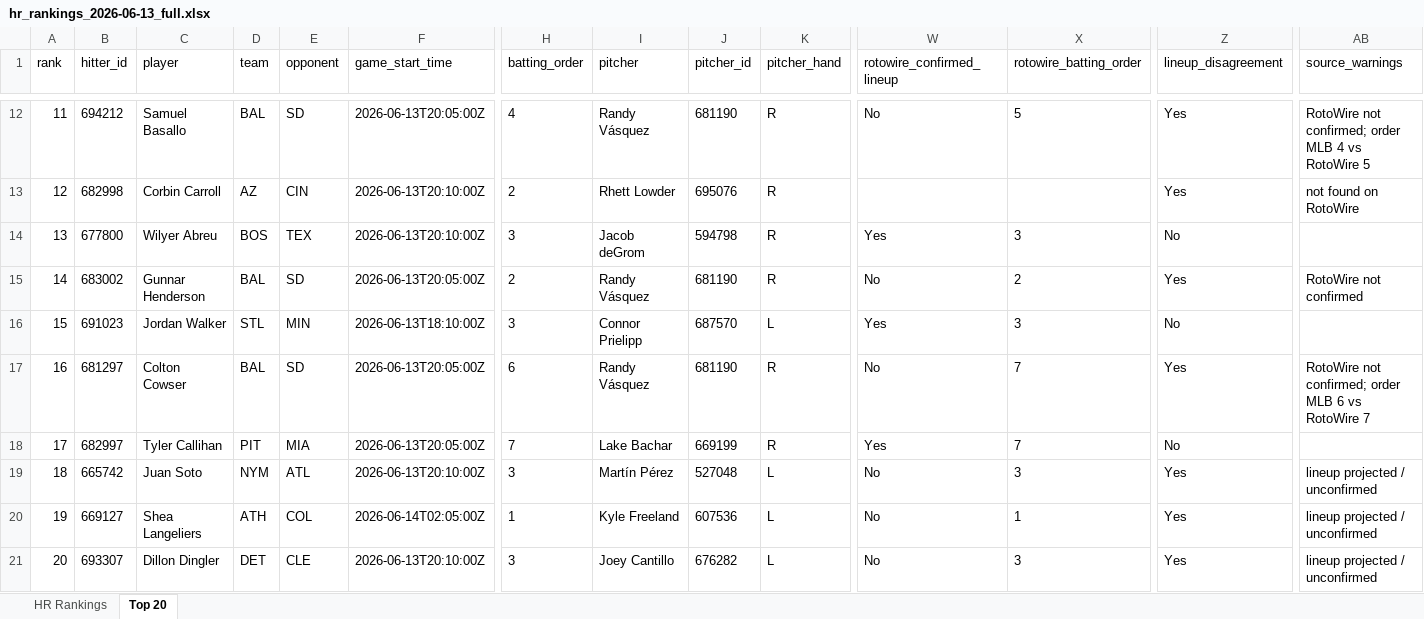
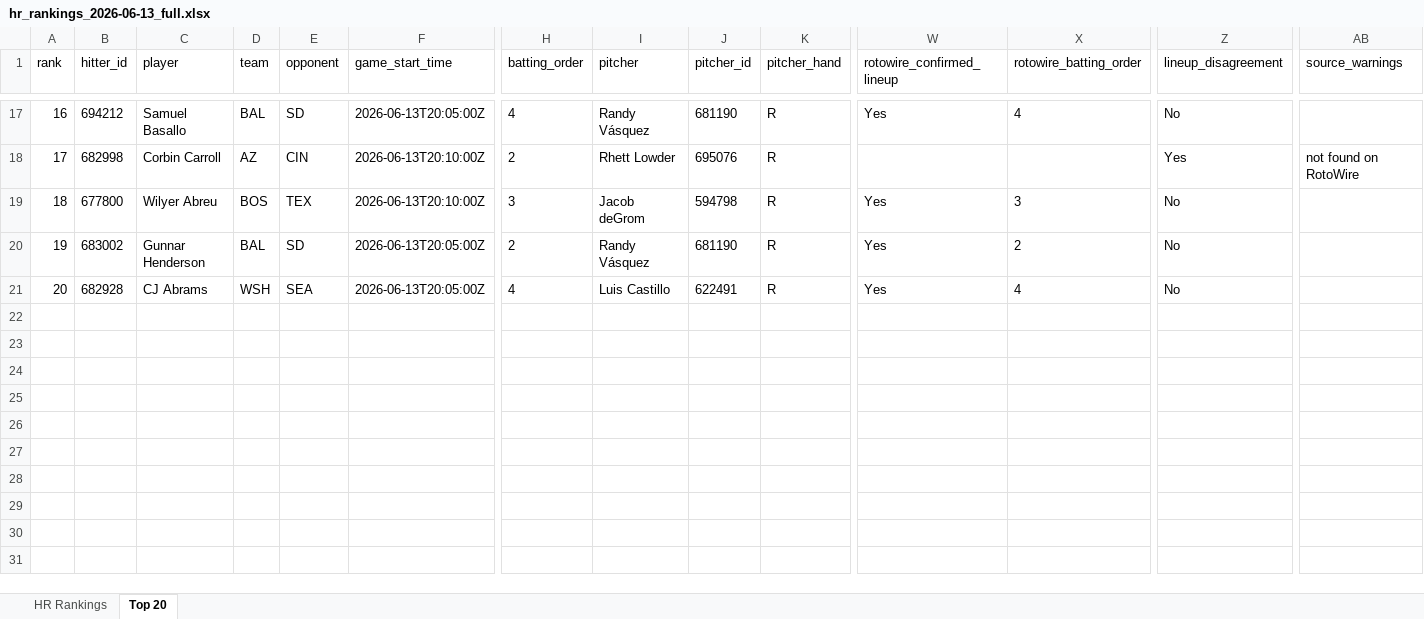
Before and after one commit to etbell28/hitter-tool, an Excel workbook: outputs/daily/hr_rankings_2026-06-13_full.xlsx, sheet Top 20, drawn as a sheet; only a part is shown, gaps mark what is left out; values as stored, in another font and other column widths than the file's, no borders; removed rows and columns are numbered as before the commit, all else as after; rows hold the shown columns only; the diff covers the shown part only; the diff names each change by its address in the sheet, - before the commit and + after, or states it on an @@ line.

```diff
--- a/outputs/daily/hr_rankings_2026-06-13_full.xlsx (sheet Top 20)
+++ b/outputs/daily/hr_rankings_2026-06-13_full.xlsx (sheet Top 20)
-A17 (rank): 11
+A17 (rank): 16
-W17 (rotowire_confirmed_lineup): No
+W17 (rotowire_confirmed_lineup): Yes
-X17 (rotowire_batting_order): 5
+X17 (rotowire_batting_order): 4
-Z17 (lineup_disagreement): Yes
+Z17 (lineup_disagreement): No
-AB17 (source_warnings): RotoWire not confirmed; order MLB 4 vs RotoWire 5
+AB17 (source_warnings): (empty)
-A18 (rank): 12
+A18 (rank): 17
-A19 (rank): 13
+A19 (rank): 18
-A20 (rank): 14
+A20 (rank): 19
-W20 (rotowire_confirmed_lineup): No
+W20 (rotowire_confirmed_lineup): Yes
-Z20 (lineup_disagreement): Yes
+Z20 (lineup_disagreement): No
-AB20 (source_warnings): RotoWire not confirmed
+AB20 (source_warnings): (empty)
-row 16: 15 | 691023 | Jordan Walker | STL | MIN | 2026-06-13T18:10:00Z | 3 | Connor Prielipp | 687570 | L | Yes | 3 | No
-row 17: 16 | 681297 | Colton Cowser | BAL | SD | 2026-06-13T20:05:00Z | 6 | Randy Vásquez | 681190 | R | No | 7 | Yes | RotoWire not confirmed; order MLB 6 vs RotoWire 7
-row 18: 17 | 682997 | Tyler Callihan | PIT | MIA | 2026-06-13T20:05:00Z | 7 | Lake Bachar | 669199 | R | Yes | 7 | No
-row 19: 18 | 665742 | Juan Soto | NYM | ATL | 2026-06-13T20:10:00Z | 3 | Martín Pérez | 527048 | L | No | 3 | Yes | lineup projected / unconfirmed
-row 20: 19 | 669127 | Shea Langeliers | ATH | COL | 2026-06-14T02:05:00Z | 1 | Kyle Freeland | 607536 | L | No | 1 | Yes | lineup projected / unconfirmed
-B21 (hitter_id): 693307
+B21 (hitter_id): 682928
-C21 (player): Dillon Dingler
+C21 (player): CJ Abrams
-D21 (team): DET
+D21 (team): WSH
-E21 (opponent): CLE
+E21 (opponent): SEA
-F21 (game_start_time): 2026-06-13T20:10:00Z
+F21 (game_start_time): 2026-06-13T20:05:00Z
-H21 (batting_order): 3
+H21 (batting_order): 4
-I21 (pitcher): Joey Cantillo
+I21 (pitcher): Luis Castillo
-J21 (pitcher_id): 676282
+J21 (pitcher_id): 622491
-K21 (pitcher_hand): L
+K21 (pitcher_hand): R
-W21 (rotowire_confirmed_lineup): No
+W21 (rotowire_confirmed_lineup): Yes
-X21 (rotowire_batting_order): 3
+X21 (rotowire_batting_order): 4
-Z21 (lineup_disagreement): Yes
+Z21 (lineup_disagreement): No
-AB21 (source_warnings): lineup projected / unconfirmed
+AB21 (source_warnings): (empty)
```
Also changed, not shown: 5 added rows and 70 edited cells elsewhere in this sheet, sheet HR Rankings, outputs/daily/hr_rankings_2026-06-13.xlsx, outputs/hr_rankings.xlsx, 9 other files.
